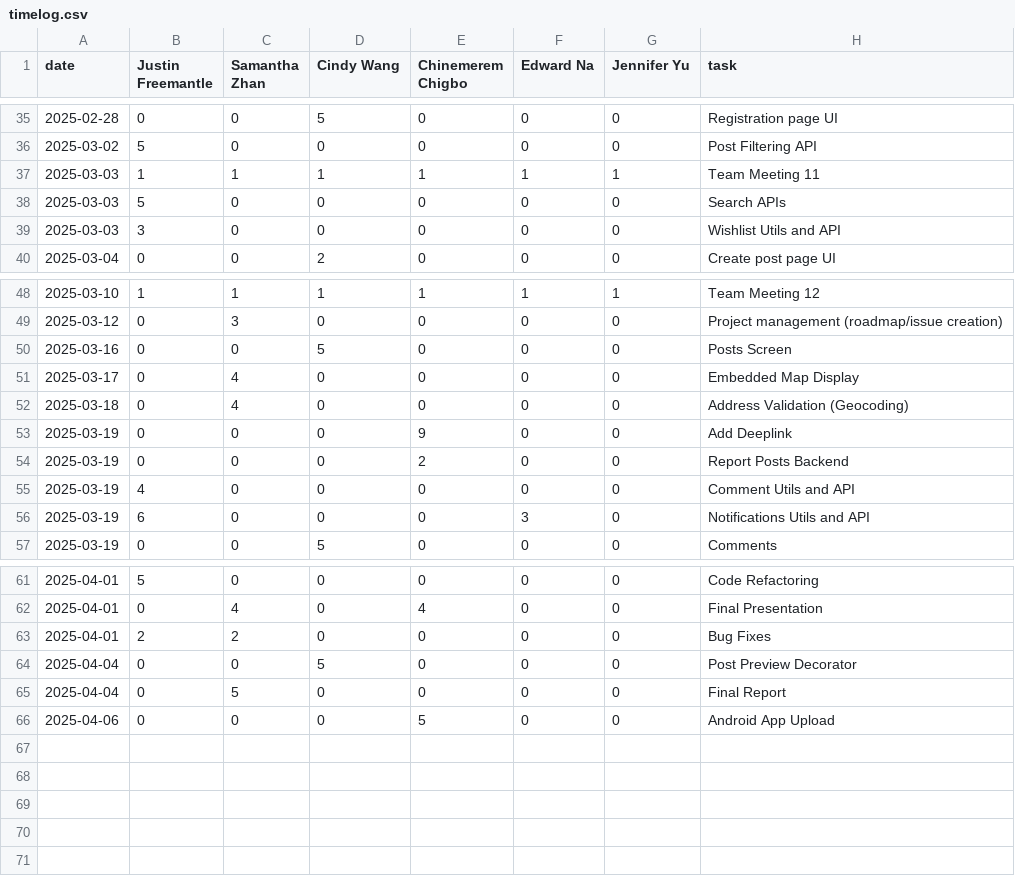
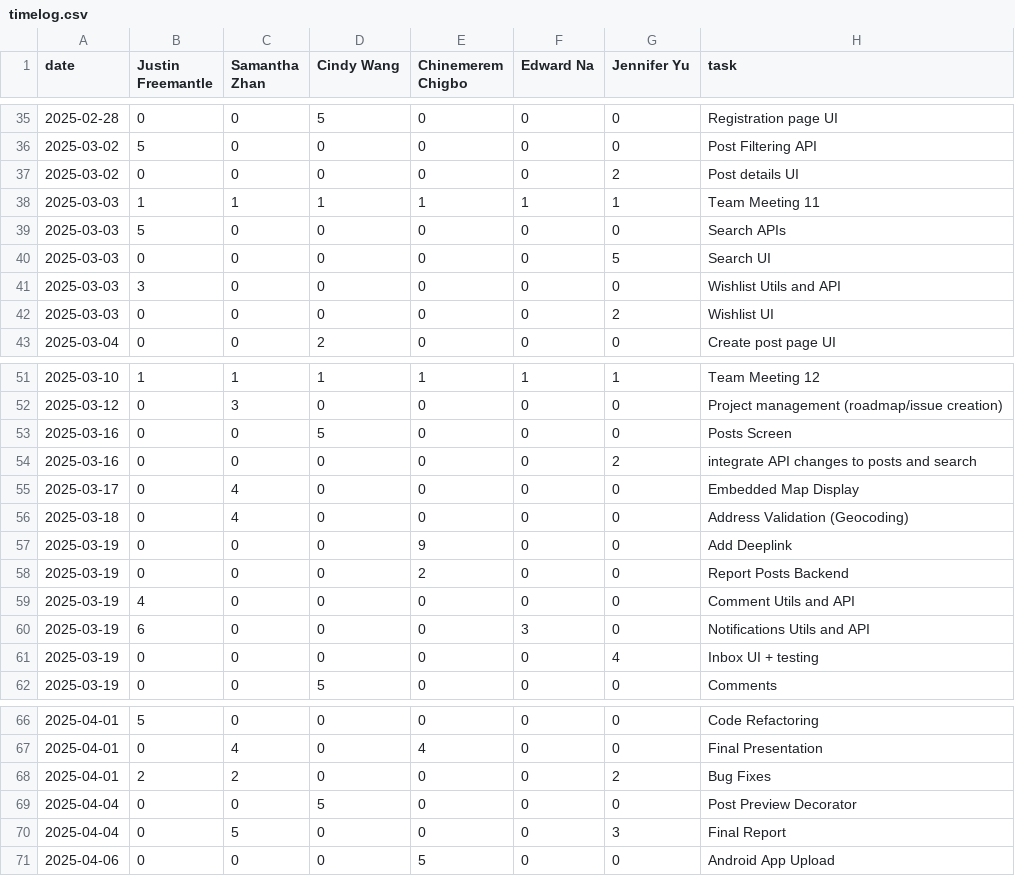
Before and after one commit to ChinemeremChigbo/team23-agora, a CSV file: timelog.csv, drawn as a sheet; only a part is shown, gaps mark what is left out.

Commit message:
Update timelog.csv

```diff
--- a/timelog.csv
+++ b/timelog.csv
@@ -36,5 +36,8 @@ date,Justin Freemantle,Samantha Zhan,Cindy Wang,Chinemerem Chigbo,Edward Na,Jenn
 2025-03-02,5,0,0,0,0,0,Post Filtering API
+2025-03-02,0,0,0,0,0,2,Post details UI
 2025-03-03,1,1,1,1,1,1,Team Meeting 11
 2025-03-03,5,0,0,0,0,0,Search APIs
+2025-03-03,0,0,0,0,0,5,Search UI
 2025-03-03,3,0,0,0,0,0,Wishlist Utils and API
+2025-03-03,0,0,0,0,0,2,Wishlist UI
 2025-03-04,0,0,2,0,0,0,Create post page UI
@@ -50,2 +53,3 @@ date,Justin Freemantle,Samantha Zhan,Cindy Wang,Chinemerem Chigbo,Edward Na,Jenn
 2025-03-16,0,0,5,0,0,0,Posts Screen
+2025-03-16,0,0,0,0,0,2,integrate API changes to posts and search
 2025-03-17,0,4,0,0,0,0,Embedded Map Display
@@ -56,2 +60,3 @@ date,Justin Freemantle,Samantha Zhan,Cindy Wang,Chinemerem Chigbo,Edward Na,Jenn
 2025-03-19,6,0,0,0,3,0,Notifications Utils and API
+2025-03-19,0,0,0,0,0,4,Inbox UI + testing
 2025-03-19,0,0,5,0,0,0,Comments
@@ -62,5 +67,5 @@ date,Justin Freemantle,Samantha Zhan,Cindy Wang,Chinemerem Chigbo,Edward Na,Jenn
 2025-04-01,0,4,0,4,0,0,Final Presentation
-2025-04-01,2,2,0,0,0,0,Bug Fixes
+2025-04-01,2,2,0,0,0,2,Bug Fixes
 2025-04-04,0,0,5,0,0,0,Post Preview Decorator
-2025-04-04,0,5,0,0,0,0,Final Report
+2025-04-04,0,5,0,0,0,3,Final Report
 2025-04-06,0,0,0,5,0,0,Android App Upload
```
